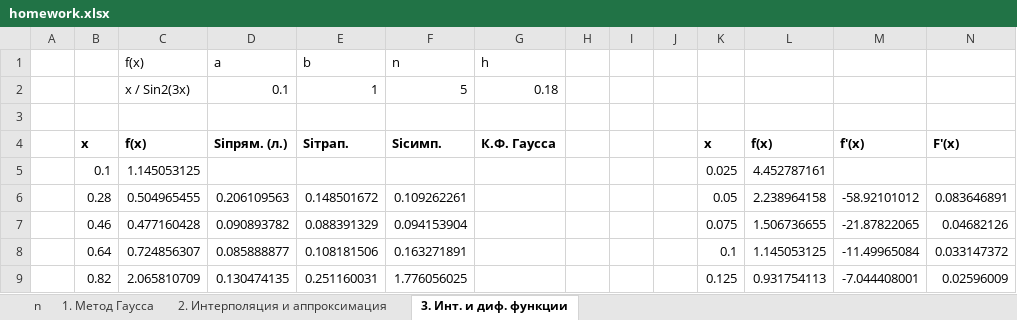
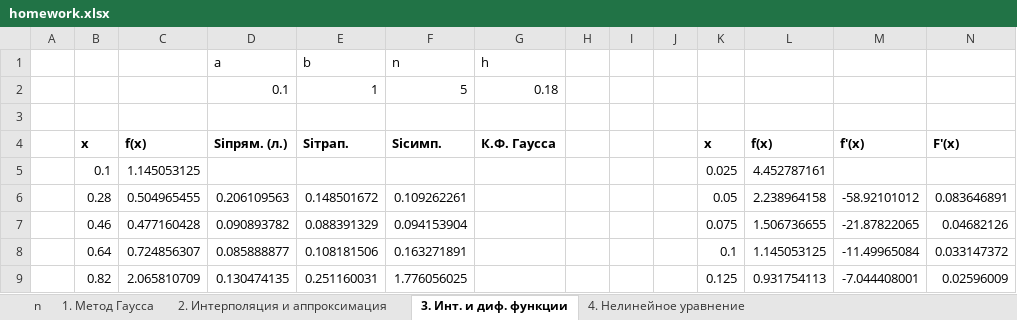
Before and after one commit to DV1X3R/tti-computer-science, an Excel workbook: IV. Fourth Year/cs-numerical/homework.xlsx, sheet 3. Инт. и диф. функции, drawn as a sheet; only a part is shown; values as stored, in another font and other column widths than the file's, no borders; charts and pictures not drawn; the diff names each change by its address in the sheet, - before the commit and + after, or states it on an @@ line.

```diff
--- a/IV. Fourth Year/cs-numerical/homework.xlsx (sheet 3. Инт. и диф. функции)
+++ b/IV. Fourth Year/cs-numerical/homework.xlsx (sheet 3. Инт. и диф. функции)
+sheet tab: 4. Нелинейное уравнение
-C1 (f(x)): f(x)
+C1 (f(x)): (empty)
-C2 (f(x)): x / Sin2(3x)
+C2 (f(x)): (empty)
```
Also changed, not shown: sheet 2. Интерполяция и аппроксимация, sheet 1. Метод Гаусса, formulas that keep their value, charts or pictures.
